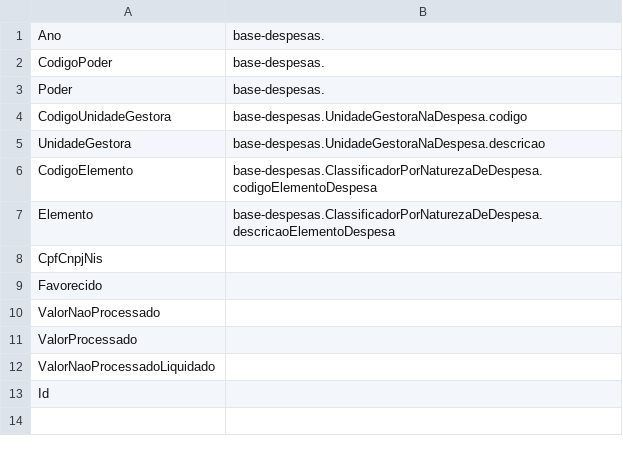
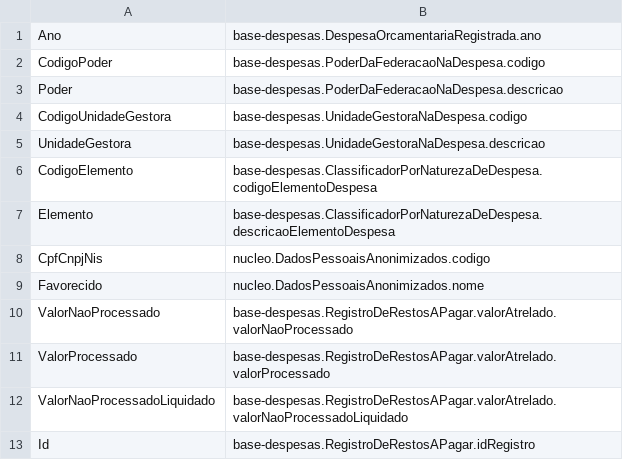
Before and after one commit to Renzo-Henrique/secont-ontologias, a CSV file: mapeamentos/base-despesas/RestosAPagar-2024.csv, drawn as a sheet.

Commit message:
mapeamento de resotsAPagar completado

```diff
--- a/mapeamentos/base-despesas/RestosAPagar-2024.csv
+++ b/mapeamentos/base-despesas/RestosAPagar-2024.csv
@@ -1,4 +1,4 @@
-Ano ;  base-despesas.
-CodigoPoder ;  base-despesas.
-Poder ;  base-despesas.
+Ano ;  base-despesas.DespesaOrcamentariaRegistrada.ano
+CodigoPoder ;  base-despesas.PoderDaFederacaoNaDespesa.codigo
+Poder ;  base-despesas.PoderDaFederacaoNaDespesa.descricao
 CodigoUnidadeGestora ; base-despesas.UnidadeGestoraNaDespesa.codigo
@@ -7,7 +7,7 @@ CodigoElemento ; base-despesas.ClassificadorPorNaturezaDeDespesa.codigoElementoD
 Elemento ; base-despesas.ClassificadorPorNaturezaDeDespesa.descricaoElementoDespesa
-CpfCnpjNis ;
-Favorecido ;
-ValorNaoProcessado ;
-ValorProcessado ;
-ValorNaoProcessadoLiquidado ;
-Id ;
+CpfCnpjNis ; nucleo.DadosPessoaisAnonimizados.codigo
+Favorecido ; nucleo.DadosPessoaisAnonimizados.nome
+ValorNaoProcessado ; base-despesas.RegistroDeRestosAPagar.valorAtrelado.valorNaoProcessado
+ValorProcessado ; base-despesas.RegistroDeRestosAPagar.valorAtrelado.valorProcessado
+ValorNaoProcessadoLiquidado ; base-despesas.RegistroDeRestosAPagar.valorAtrelado.valorNaoProcessadoLiquidado
+Id ; base-despesas.RegistroDeRestosAPagar.idRegistro
```
Also changed, not shown: mapeamentos/base-despesas/Despesas-2025.csv, mapeamentos/base-despesas/orcamentosdespesa-2025.csv, 3 other files.
